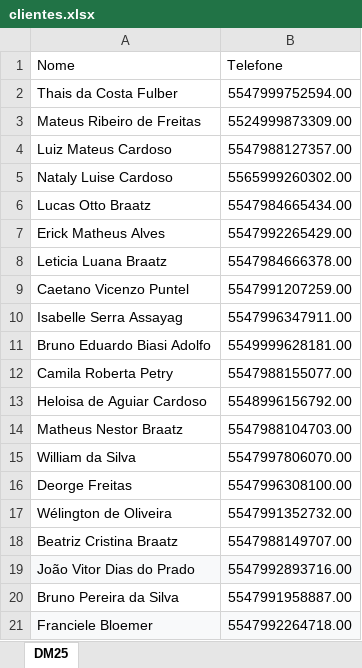
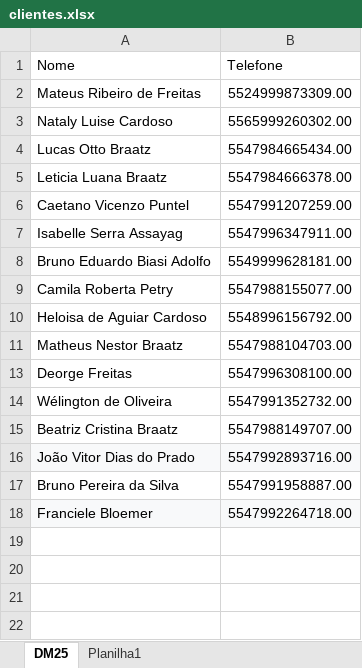
Before and after one commit to ermatheeus/bot-whatsapp, an Excel workbook: clientes.xlsx, sheet DM25, drawn as a sheet; values as stored, in another font and other column widths than the file's, no borders; the diff names each change by its address in the sheet, - before the commit and + after, or states it on an @@ line.

```diff
--- a/clientes.xlsx (sheet DM25)
+++ b/clientes.xlsx (sheet DM25)
+sheet tab: Planilha1
-row 2: Thais da Costa Fulber | 5547999752594.00
-row 4: Luiz Mateus Cardoso | 5547988127357.00
-row 7: Erick Matheus Alves | 5547992265429.00
@@ row 15 hidden: William da Silva | 5547997806070.00 @@
```
Also changed, not shown: 3 other files.
